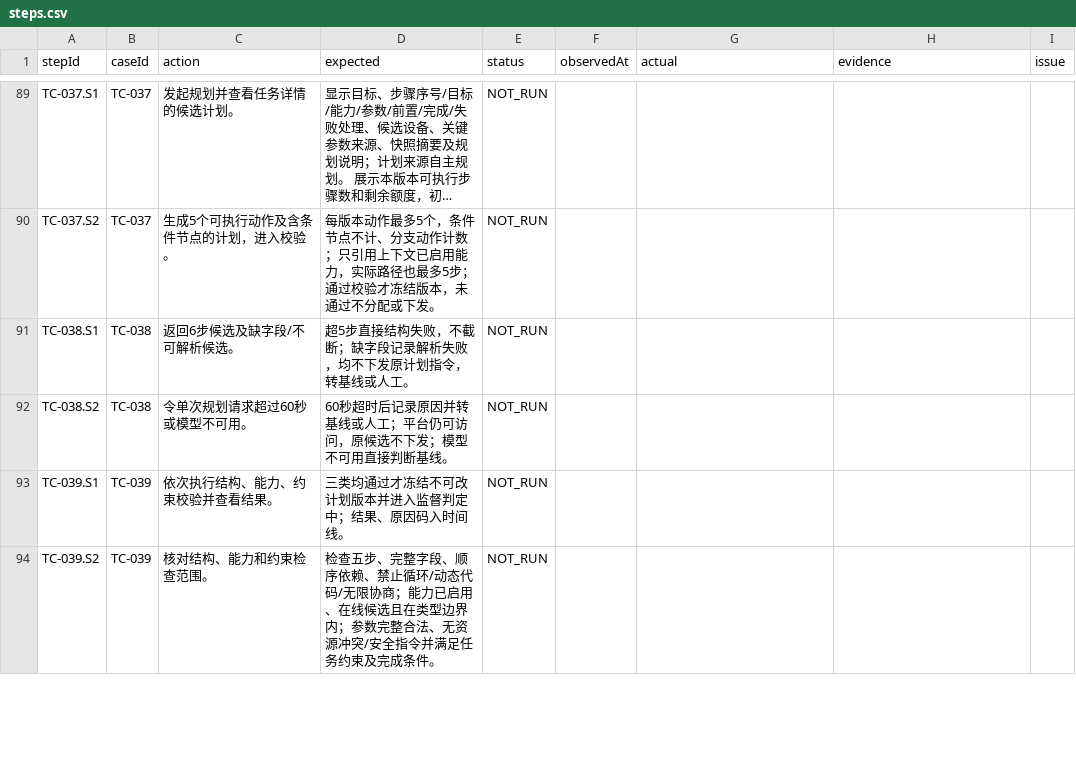
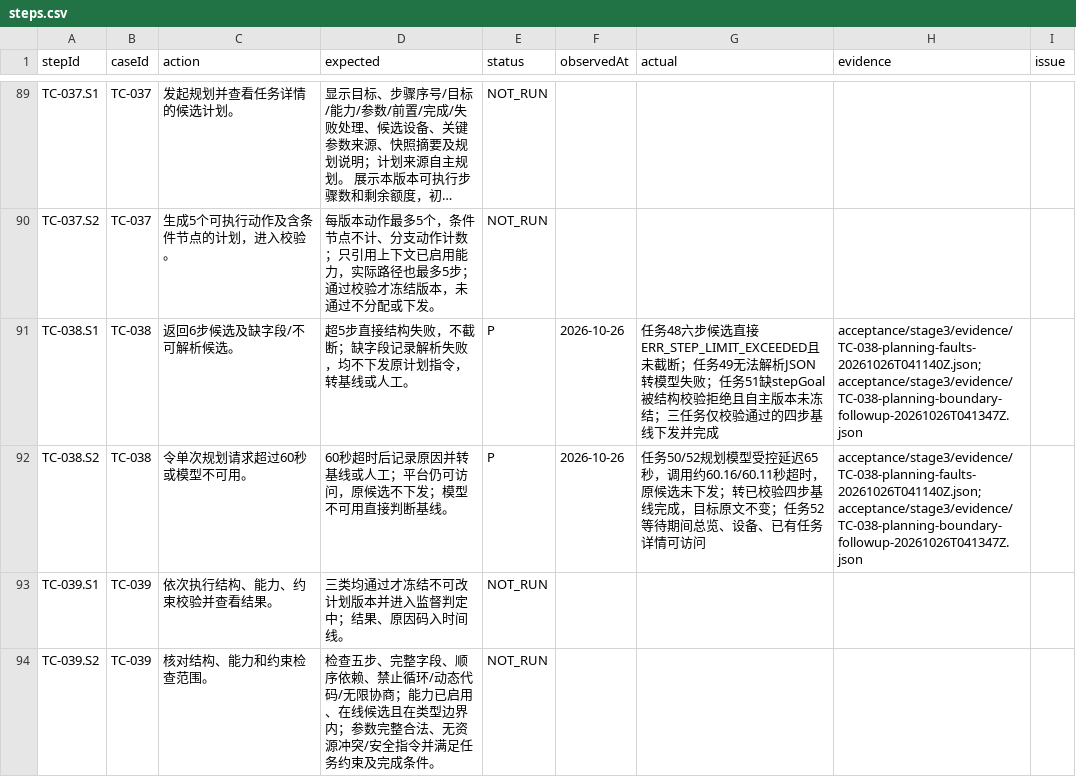
Before and after one commit to steedcy/TP-main, a CSV file: acceptance/stage3/steps.csv, drawn as a sheet; only a part is shown, gaps mark what is left out; long unchanged cells end in …; the diff names each change by its address in the sheet, - before the commit and + after, or states it on an @@ line.

Commit message:
test(stage3): verify planning fault fallback and timeout

```diff
--- a/acceptance/stage3/steps.csv
+++ b/acceptance/stage3/steps.csv
-E91:E92 (status): NOT_RUN
+E91:E92 (status): P
-F91:F92 (observedAt): (empty)
+F91:F92 (observedAt): 2026-10-26
-G91 (actual): (empty)
+G91 (actual): 任务48六步候选直接ERR_STEP_LIMIT_EXCEEDED且未截断；任务49无法解析JSON转模型失败；任务51缺stepGoal被结构校验拒绝且自主版本未冻结；三任务仅校验通过的四步基线下发并完成
-H91:H92 (evidence): (empty)
+H91:H92 (evidence): acceptance/stage3/evidence/TC-038-planning-faults-20261026T041140Z.json;acceptance/stage3/evidence/TC-038-planning-boundary-followup-20261026T041347Z.json
-G92 (actual): (empty)
+G92 (actual): 任务50/52规划模型受控延迟65秒，调用约60.16/60.11秒超时，原候选未下发；转已校验四步基线完成，目标原文不变；任务52等待期间总览、设备、已有任务详情可访问
```
Also changed, not shown: acceptance/stage3/rules.csv, 8 other files.
